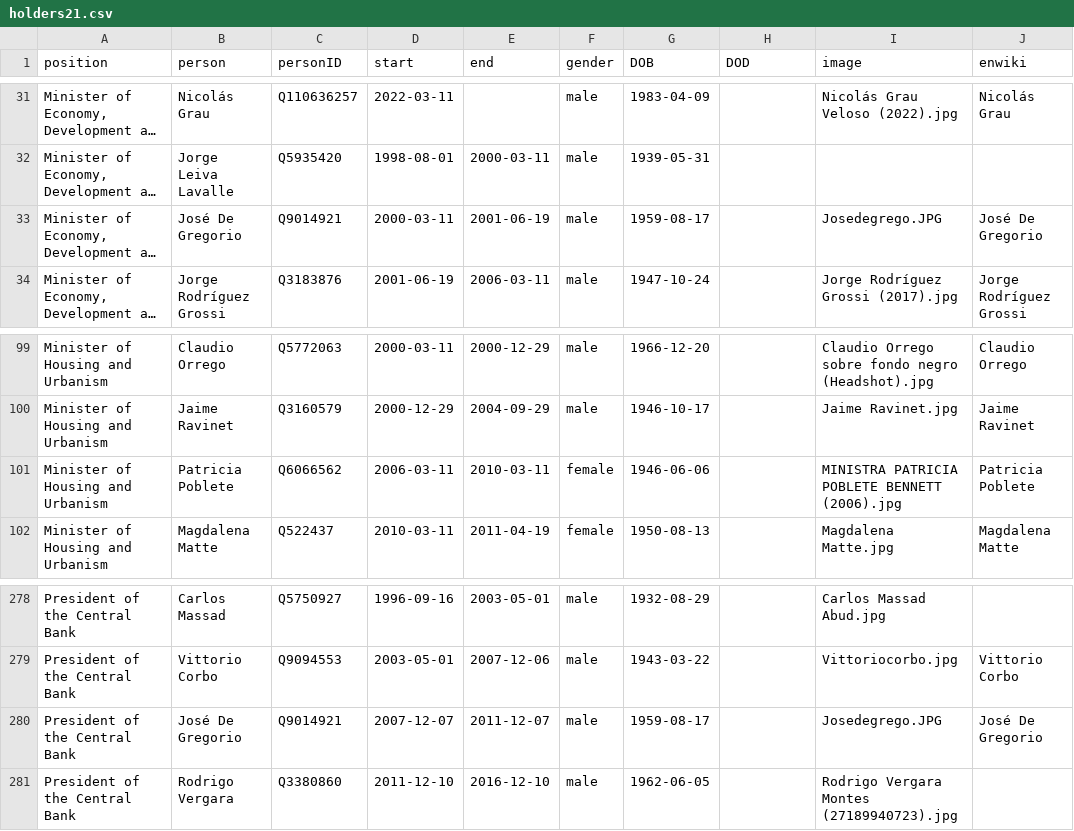
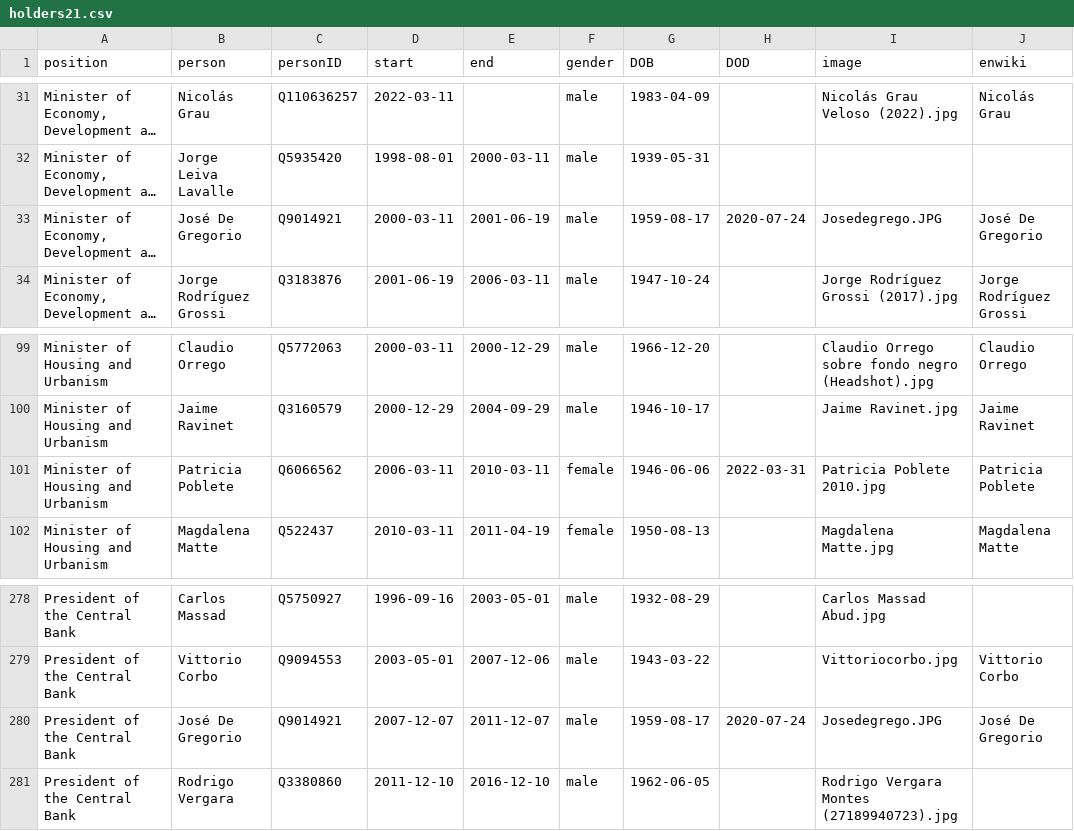
Before and after one commit to every-politician-scrapers/chile-ministers, a CSV file: html/holders21.csv, drawn as a sheet; only a part is shown, gaps mark what is left out; long unchanged cells end in …; the diff names each change by its address in the sheet, - before the commit and + after, or states it on an @@ line.

```diff
--- a/html/holders21.csv
+++ b/html/holders21.csv
-H33 (DOD): (empty)
+H33 (DOD): 2020-07-24
-H101 (DOD): (empty)
+H101 (DOD): 2022-03-31
-I101 (image): MINISTRA PATRICIA POBLETE BENNETT (2006).jpg
+I101 (image): Patricia Poblete 2010.jpg
-H280 (DOD): (empty)
+H280 (DOD): 2020-07-24
```
Also changed, not shown: html/family.csv, html/legislators.csv.
